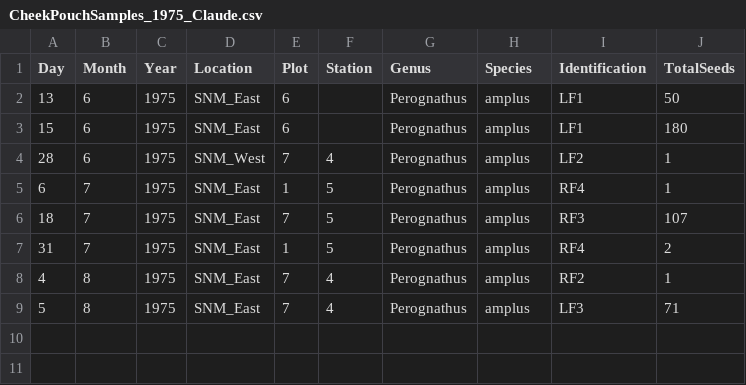
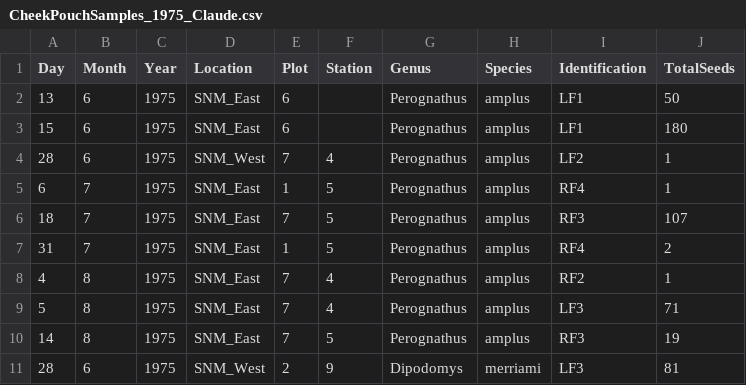
Before and after one commit to kaitschwei/MCloskeyDataRescue, a CSV file: data_raw/CheekPouchSamples_1975_Claude.csv, drawn as a sheet; the diff names each change by its address in the sheet, - before the commit and + after, or states it on an @@ line.

Commit message:
add seeds through page 24

```diff
--- a/data_raw/CheekPouchSamples_1975_Claude.csv
+++ b/data_raw/CheekPouchSamples_1975_Claude.csv
+row 10: 14 | 8 | 1975 | SNM_East | 7 | 5 | Perognathus | amplus | RF3 | 19
+row 11: 28 | 6 | 1975 | SNM_West | 2 | 9 | Dipodomys | merriami | LF3 | 81
```
Also changed, not shown: 1 other file.
